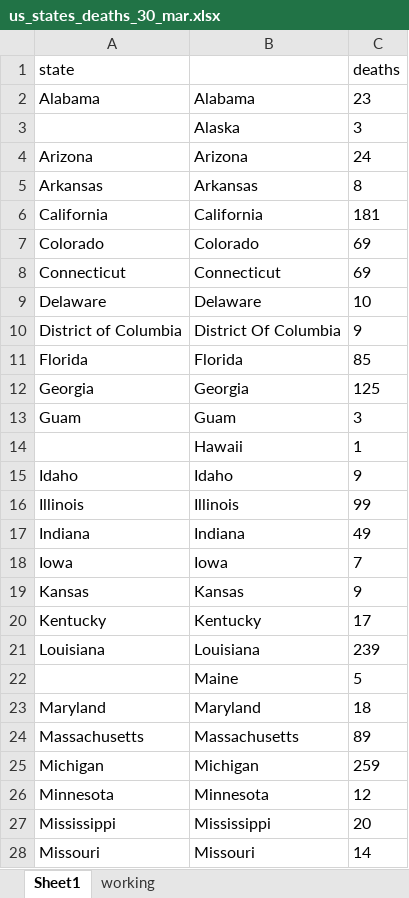
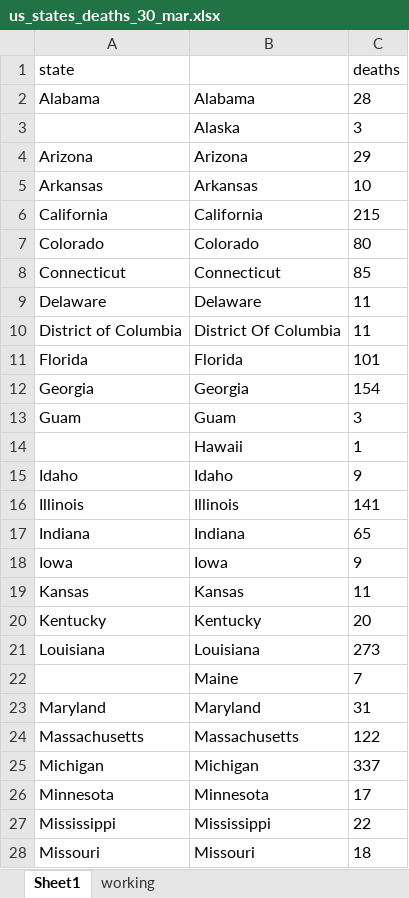
Before and after one commit to meridian-school-computer-science/covid-19, an Excel workbook: us_states_deaths_30_mar.xlsx, sheet Sheet1, drawn as a sheet; only a part is shown; values as stored, in another font and other column widths than the file's, no borders; the diff covers the shown part only; the diff names each change by its address in the sheet, - before the commit and + after, or states it on an @@ line.

```diff
--- a/us_states_deaths_30_mar.xlsx (sheet Sheet1)
+++ b/us_states_deaths_30_mar.xlsx (sheet Sheet1)
-C2 (deaths): 23
+C2 (deaths): 28
-C4 (deaths): 24
+C4 (deaths): 29
-C5 (deaths): 8
+C5 (deaths): 10
-C6 (deaths): 181
+C6 (deaths): 215
-C7 (deaths): 69
+C7 (deaths): 80
-C8 (deaths): 69
+C8 (deaths): 85
-C9 (deaths): 10
+C9 (deaths): 11
-C10 (deaths): 9
+C10 (deaths): 11
-C11 (deaths): 85
+C11 (deaths): 101
-C12 (deaths): 125
+C12 (deaths): 154
-C16 (deaths): 99
+C16 (deaths): 141
-C17 (deaths): 49
+C17 (deaths): 65
-C18 (deaths): 7
+C18 (deaths): 9
-C19 (deaths): 9
+C19 (deaths): 11
-C20 (deaths): 17
+C20 (deaths): 20
-C21 (deaths): 239
+C21 (deaths): 273
-C22 (deaths): 5
+C22 (deaths): 7
-C23 (deaths): 18
+C23 (deaths): 31
-C24 (deaths): 89
+C24 (deaths): 122
-C25 (deaths): 259
+C25 (deaths): 337
-C26 (deaths): 12
+C26 (deaths): 17
-C27 (deaths): 20
+C27 (deaths): 22
-C28 (deaths): 14
+C28 (deaths): 18
```
Also changed, not shown: 23 edited cells elsewhere in this sheet, Case Estimate by German Rate.xlsx, mac_us_states_deaths.xlsx, 7 other files.
